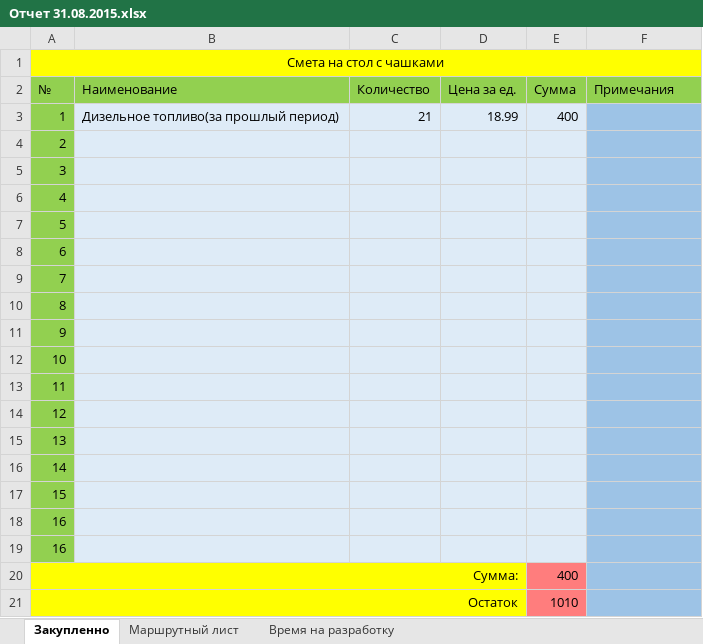
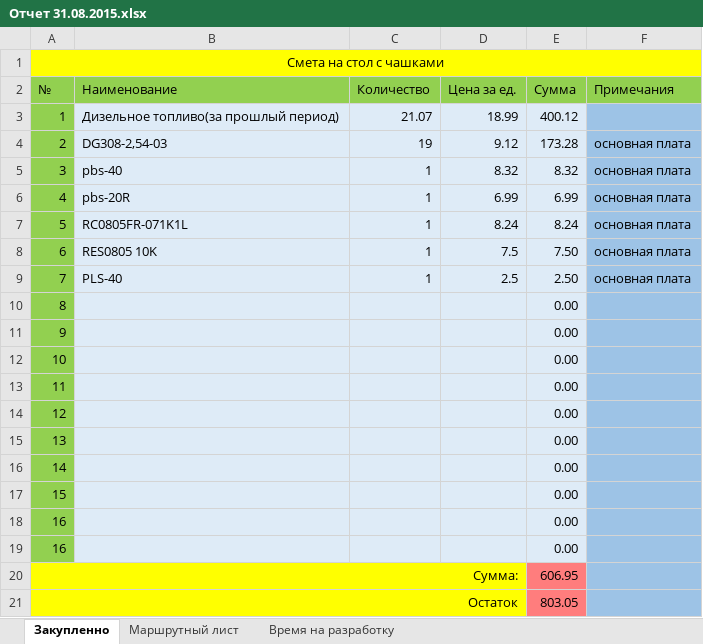
Before and after one commit to xrecord/Alice1, an Excel workbook: Отчет 31.08.2015.xlsx, sheet Закупленно, drawn as a sheet; values as stored, in another font and other column widths than the file's, no borders; the diff names each change by its address in the sheet, - before the commit and + after, or states it on an @@ line.

Commit message:
add changes at report

```diff
--- a/Отчет 31.08.2015.xlsx (sheet Закупленно)
+++ b/Отчет 31.08.2015.xlsx (sheet Закупленно)
-C3 (Количество): 21
+C3 (Количество): 21.07
-E3 (Сумма): 400
+E3 (Сумма): 400.12
-B4 (Наименование): (empty)
+B4 (Наименование): DG308-2,54-03
-C4 (Количество): (empty)
+C4 (Количество): 19
-D4 (Цена за ед.): (empty)
+D4 (Цена за ед.): 9.12
-E4 (Сумма): (empty)
+E4 (Сумма): 173.28
-F4:F9 (Примечания): (empty)
+F4:F9 (Примечания): основная плата
-B5 (Наименование): (empty)
+B5 (Наименование): pbs-40
-C5:C9 (Количество): (empty)
+C5:C9 (Количество): 1
-D5 (Цена за ед.): (empty)
+D5 (Цена за ед.): 8.32
-E5 (Сумма): (empty)
+E5 (Сумма): 8.32
-B6 (Наименование): (empty)
+B6 (Наименование): pbs-20R
-D6 (Цена за ед.): (empty)
+D6 (Цена за ед.): 6.99
-E6 (Сумма): (empty)
+E6 (Сумма): 6.99
-B7 (Наименование): (empty)
+B7 (Наименование): RC0805FR-071K1L
-D7 (Цена за ед.): (empty)
+D7 (Цена за ед.): 8.24
-E7 (Сумма): (empty)
+E7 (Сумма): 8.24
-B8 (Наименование): (empty)
+B8 (Наименование): RES0805 10K
-D8 (Цена за ед.): (empty)
+D8 (Цена за ед.): 7.5
-E8 (Сумма): (empty)
+E8 (Сумма): 7.50
-B9 (Наименование): (empty)
+B9 (Наименование): PLS-40
-D9 (Цена за ед.): (empty)
+D9 (Цена за ед.): 2.5
-E9 (Сумма): (empty)
+E9 (Сумма): 2.50
-E10:E19 (Сумма): (empty)
+E10:E19 (Сумма): 0.00
-E20 (Сумма): 400
+E20 (Сумма): 606.95
-E21 (Сумма): 1010
+E21 (Сумма): 803.05
```
